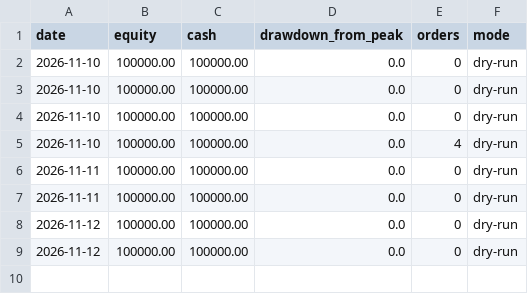
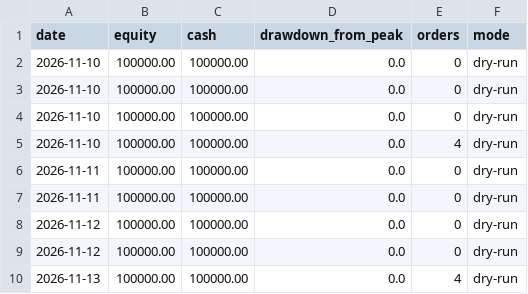
Before and after one commit to abbasthada-hub/trading-desk, a CSV file: journal/equity.csv, drawn as a sheet.

```diff
--- a/journal/equity.csv
+++ b/journal/equity.csv
@@ -9 +9,2 @@ date,equity,cash,drawdown_from_peak,orders,mode
 2026-11-12,100000.00,100000.00,0.0,0,dry-run
+2026-11-13,100000.00,100000.00,0.0,4,dry-run
```
Also changed, not shown: 2 other files.
